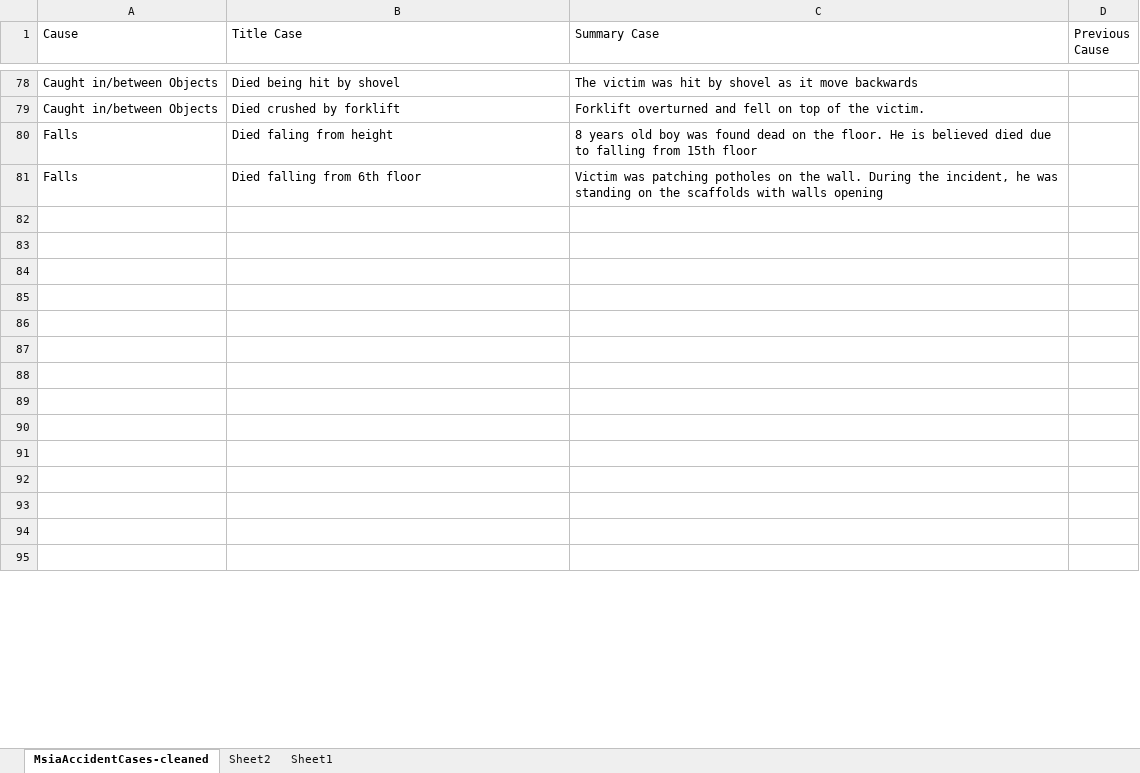
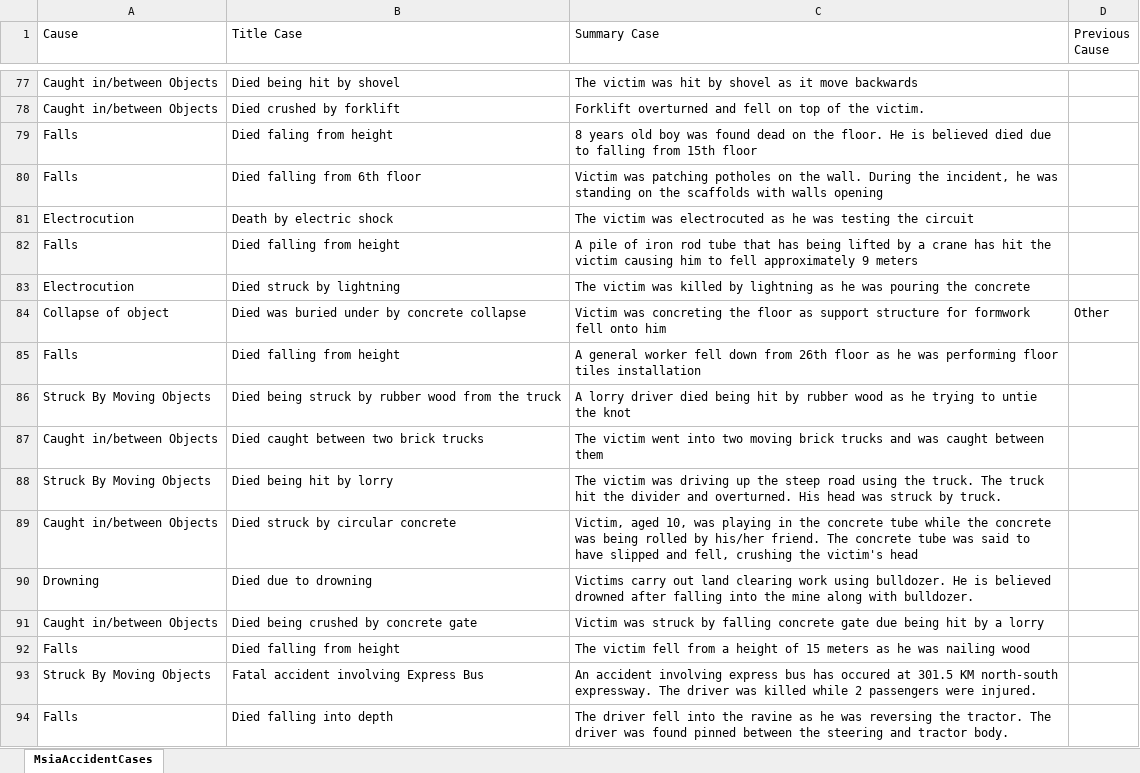
Before and after one commit to Sridharan-k/TM_CA1, an Excel workbook: data/MsiaAccidentCases - Cleaned.xlsx, sheet MsiaAccidentCases, drawn as a sheet; only a part is shown, gaps mark what is left out; values as stored, in another font and other column widths than the file's, no cell formats; addresses are those after the commit; the diff covers the shown part only; the diff names each change by its address in the sheet, - before the commit and + after, or states it on an @@ line.

Commit message:
final cleaned

```diff
--- a/data/MsiaAccidentCases - Cleaned.xlsx (sheet MsiaAccidentCases)
+++ b/data/MsiaAccidentCases - Cleaned.xlsx (sheet MsiaAccidentCases)
-sheet tab: MsiaAccidentCases-cleaned
+sheet tab: MsiaAccidentCases
-sheet tab: Sheet2
-sheet tab: Sheet1
-row 81: (empty)
+row 81: Electrocution | Death by electric shock | The victim was electrocuted as he was testing the circuit
-row 82: (empty)
+row 82: Falls | Died falling from height | A pile of iron rod tube that has being lifted by a crane has hit the victim causing him to fell approximately 9 meters
-row 83: (empty)
+row 83: Electrocution | Died struck by lightning | The victim was killed by lightning as he was pouring the concrete
-row 84: (empty)
+row 84: Collapse of object | Died was buried under by concrete collapse | Victim was concreting the floor as support structure for formwork fell onto him | Other
-row 85: (empty)
+row 85: Falls | Died falling from height | A general worker fell down from 26th floor as he was performing floor tiles installation
-row 86: (empty)
+row 86: Struck By Moving Objects | Died being struck by rubber wood from the truck | A lorry driver died being hit by rubber wood as he trying to untie the knot
-row 87: (empty)
+row 87: Caught in/between Objects | Died caught between two brick trucks | The victim went into two moving brick trucks and was caught between them
-row 88: (empty)
+row 88: Struck By Moving Objects | Died being hit by lorry | The victim was driving up the steep road using the truck. The truck hit the divider and overturned. His head was struck by truck.
-row 89: (empty)
+row 89: Caught in/between Objects | Died struck by circular concrete | Victim, aged 10, was playing in the concrete tube while the concrete was being rolled by his/her friend. The concrete tube was said to have slipped and fell, crushing the victim's head
-row 90: (empty)
+row 90: Drowning | Died due to drowning | Victims carry out land clearing work using bulldozer. He is believed drowned after falling into the mine along with bulldozer.
-row 91: (empty)
+row 91: Caught in/between Objects | Died being crushed by concrete gate | Victim was struck by falling concrete gate due being hit by a lorry
-row 92: (empty)
+row 92: Falls | Died falling from height | The victim fell from a height of 15 meters as he was nailing wood
-row 93: (empty)
+row 93: Struck By Moving Objects | Fatal accident involving Express Bus | An accident involving express bus has occured at 301.5 KM north-south expressway. The driver was killed while 2 passengers were injured.
-row 94: (empty)
+row 94: Falls | Died falling into depth | The driver fell into the ravine as he was reversing the tractor. The driver was found pinned between the steering and tractor body.
```
Also changed, not shown: 1 removed row and 200 edited cells elsewhere in this sheet, cell formats, 1 other file.
